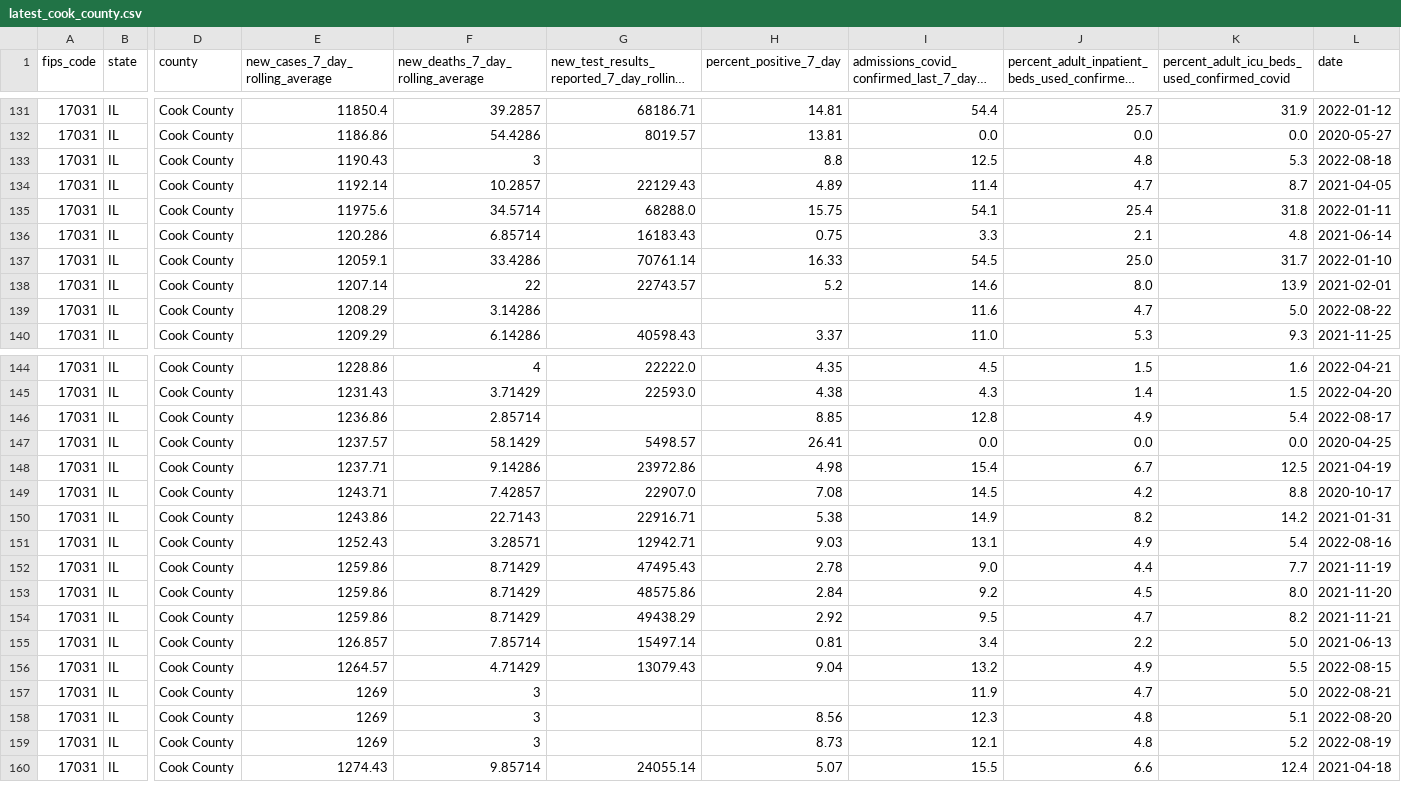
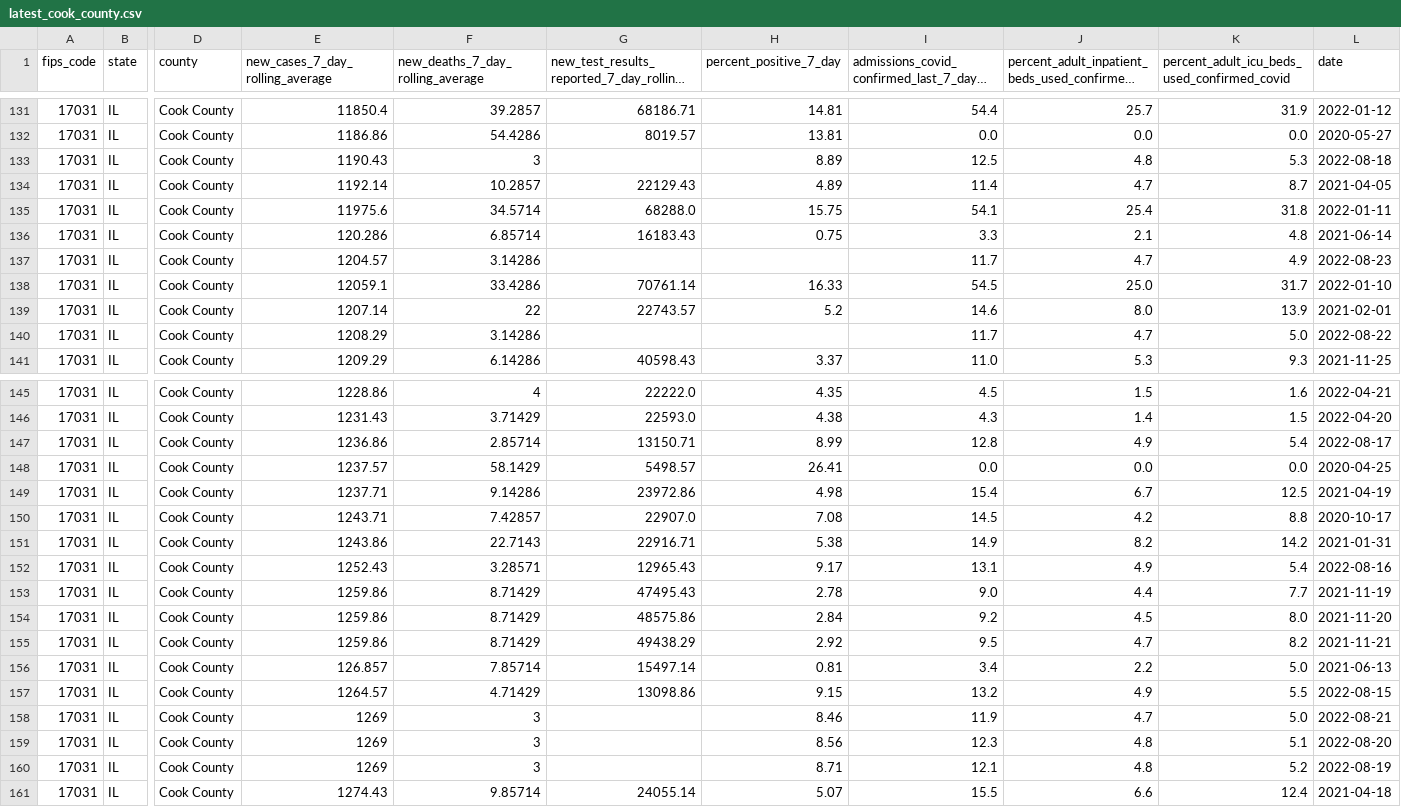
Before and after one commit to nofurtherinformation/py-workflow, a CSV file: csv/latest_cook_county.csv, drawn as a sheet; only a part is shown, gaps mark what is left out; long unchanged cells end in …; addresses are those after the commit; rows hold the shown columns only; the diff covers the shown part only; the diff names each change by its address in the sheet, - before the commit and + after, or states it on an @@ line.

```diff
--- a/csv/latest_cook_county.csv
+++ b/csv/latest_cook_county.csv
-H133 (percent_positive_7_day): 8.8
+H133 (percent_positive_7_day): 8.89
+row 137: 17031 | IL | Cook County | 1204.57 | 3.14286 |  |  | 11.7 | 4.7 | 4.9 | 2022-08-23
-I140: 11.6
+I140: 11.7
-G147: (empty)
+G147: 13150.71
-H147 (percent_positive_7_day): 8.85
+H147 (percent_positive_7_day): 8.99
-G152: 12942.71
+G152: 12965.43
-H152 (percent_positive_7_day): 9.03
+H152 (percent_positive_7_day): 9.17
-G157: 13079.43
+G157: 13098.86
-H157 (percent_positive_7_day): 9.04
+H157 (percent_positive_7_day): 9.15
-H158 (percent_positive_7_day): (empty)
+H158 (percent_positive_7_day): 8.46
-H160 (percent_positive_7_day): 8.73
+H160 (percent_positive_7_day): 8.71
```
Also changed, not shown: 9 edited cells elsewhere in this file.
